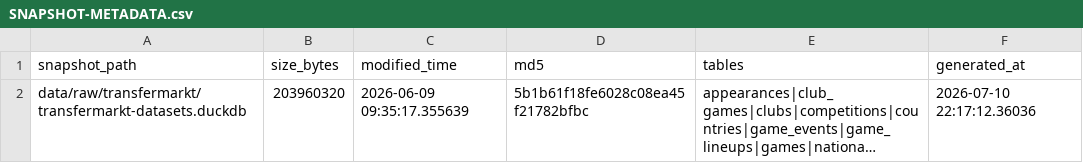
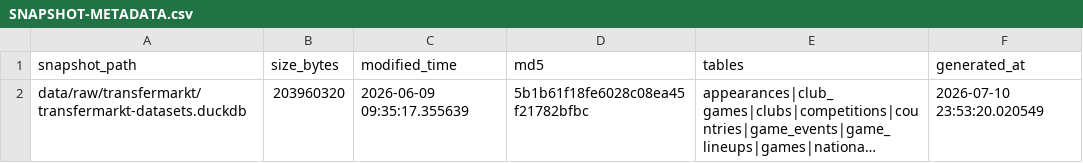
Before and after one commit to DavidZenz/xGelo, a CSV file: data/raw/transfermarkt/SNAPSHOT-METADATA.csv, drawn as a sheet; long unchanged cells end in …; the diff names each change by its address in the sheet, - before the commit and + after, or states it on an @@ line.

```diff
--- a/data/raw/transfermarkt/SNAPSHOT-METADATA.csv
+++ b/data/raw/transfermarkt/SNAPSHOT-METADATA.csv
-F2 (generated_at): 2026-07-10 22:17:12.36036
+F2 (generated_at): 2026-07-10 23:53:20.020549
```
Also changed, not shown: outputs/dashboard/worldcup_bracket_paths.csv, outputs/dashboard/worldcup_bracket_prematch_forecasts.csv, 10 other files.
